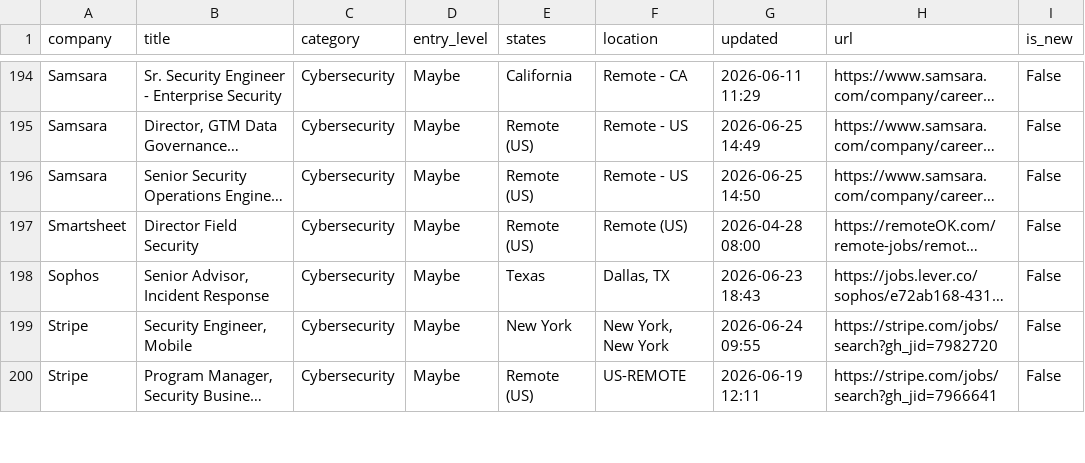
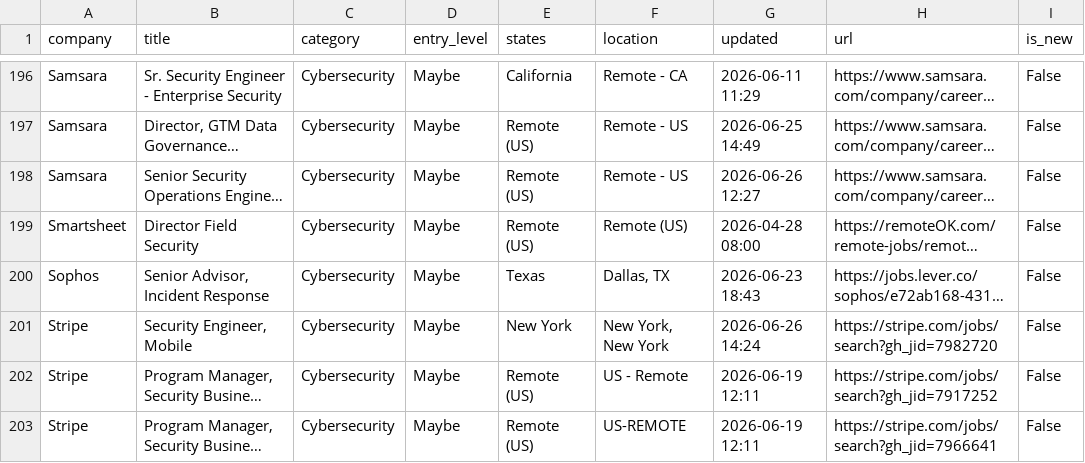
Before and after one commit to bikloz50/cybersecurity-job-tracker, a CSV file: cyber_jobs.csv, drawn as a sheet; only a part is shown, gaps mark what is left out; long unchanged cells end in …; addresses are those after the commit; the diff covers the shown part only; the diff names each change by its address in the sheet, - before the commit and + after, or states it on an @@ line.

```diff
--- a/cyber_jobs.csv
+++ b/cyber_jobs.csv
-G198 (updated): 2026-06-25 14:50
+G198 (updated): 2026-06-26 12:27
-G201 (updated): 2026-06-24 09:55
+G201 (updated): 2026-06-26 14:24
@@ row 201 moved to row 202: Stripe @@
```
Also changed, not shown: 2 added rows and 5 edited cells elsewhere in this file, 3 other files.
